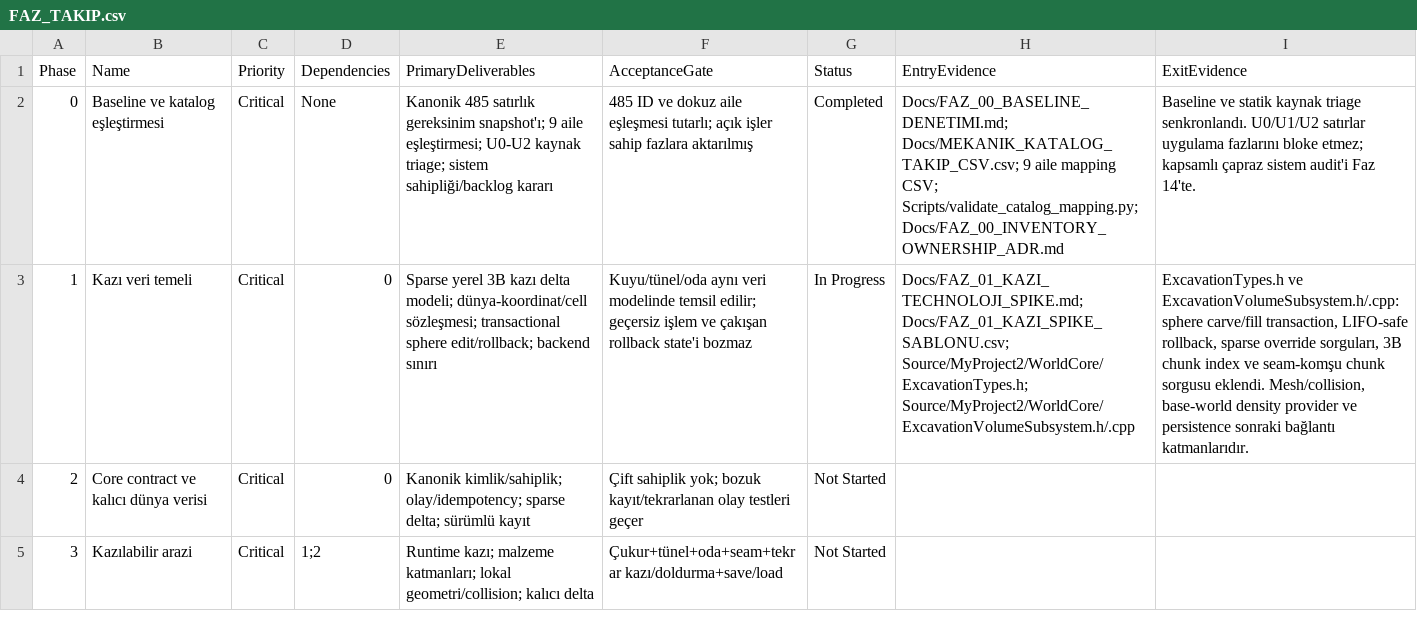
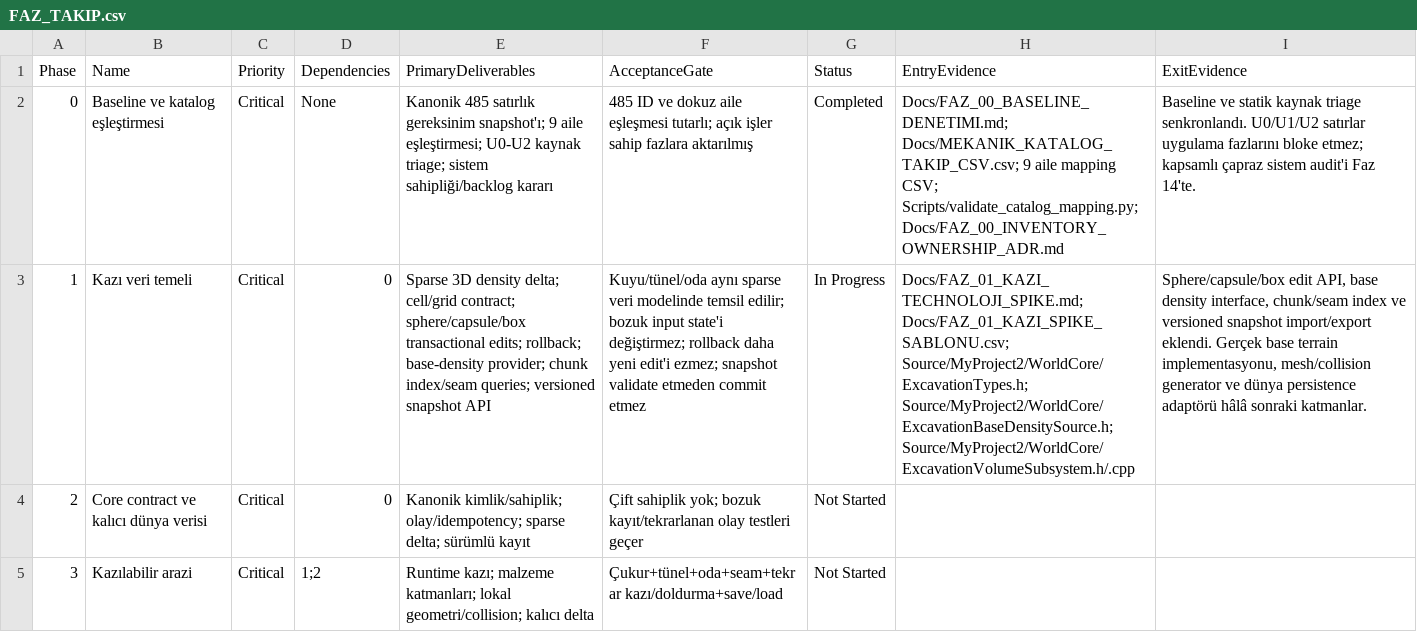
Before and after one commit to furkansarikiyak36-eng/unrealgame, a CSV file: Docs/FAZ_TAKIP.csv, drawn as a sheet; only a part is shown; the diff names each change by its address in the sheet, - before the commit and + after, or states it on an @@ line.

Commit message:
Update Phase 1 tracker with completed shape and snapshot APIs

```diff
--- a/Docs/FAZ_TAKIP.csv
+++ b/Docs/FAZ_TAKIP.csv
-E3 (PrimaryDeliverables): Sparse yerel 3B kazı delta modeli; dünya-koordinat/cell sözleşmesi; transactional sphere edit/rollback; backend sınırı
+E3 (PrimaryDeliverables): Sparse 3D density delta; cell/grid contract; sphere/capsule/box transactional edits; rollback; base-density provider; chunk index/seam queries; versioned snapshot API
-F3 (AcceptanceGate): Kuyu/tünel/oda aynı veri modelinde temsil edilir; geçersiz işlem ve çakışan rollback state'i bozmaz
+F3 (AcceptanceGate): Kuyu/tünel/oda aynı sparse veri modelinde temsil edilir; bozuk input state'i değiştirmez; rollback daha yeni edit'i ezmez; snapshot validate etmeden commit etmez
-H3 (EntryEvidence): …Docs/FAZ_01_KAZI_SPIKE_SABLONU.csv; Source/MyProject2/WorldCore/ExcavationTypes.h; Source/MyProject2/WorldCore/ExcavationVolumeSubsystem.h/.cpp
+H3 (EntryEvidence): …Docs/FAZ_01_KAZI_SPIKE_SABLONU.csv; Source/MyProject2/WorldCore/ExcavationTypes.h; Source/MyProject2/WorldCore/ExcavationBaseDensitySource.h; Source/MyProject2/WorldCore/ExcavationVolumeSubsystem.h/.cpp
-I3 (ExitEvidence): ExcavationTypes.h ve ExcavationVolumeSubsystem.h/.cpp: sphere carve/fill transaction, LIFO-safe rollback, sparse override sorguları, 3B chunk index ve seam-komşu chunk sorgusu eklendi. Mesh/collision, base-world density provider ve persistence sonraki bağlantı katmanlarıdır.
+I3 (ExitEvidence): Sphere/capsule/box edit API, base density interface, chunk/seam index ve versioned snapshot import/export eklendi. Gerçek base terrain implementasyonu, mesh/collision generator ve dünya persistence adaptörü hâlâ sonraki katmanlar.
```
